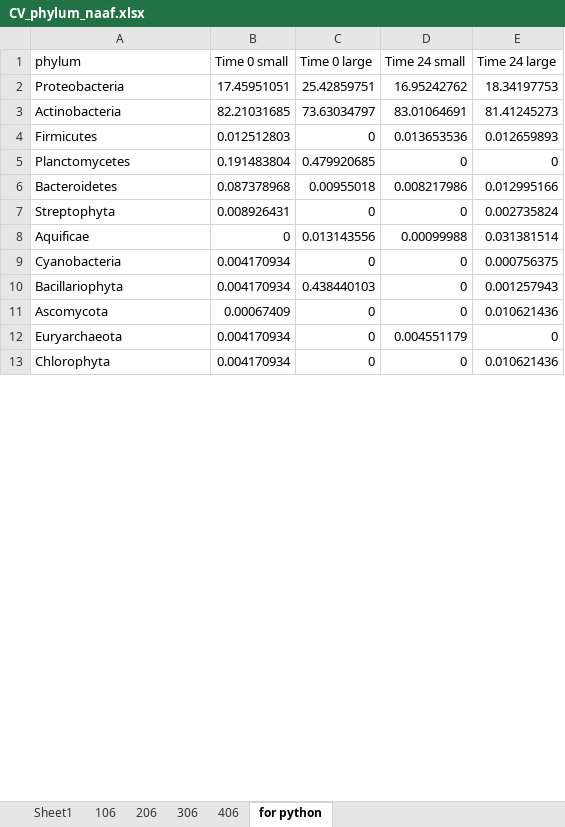
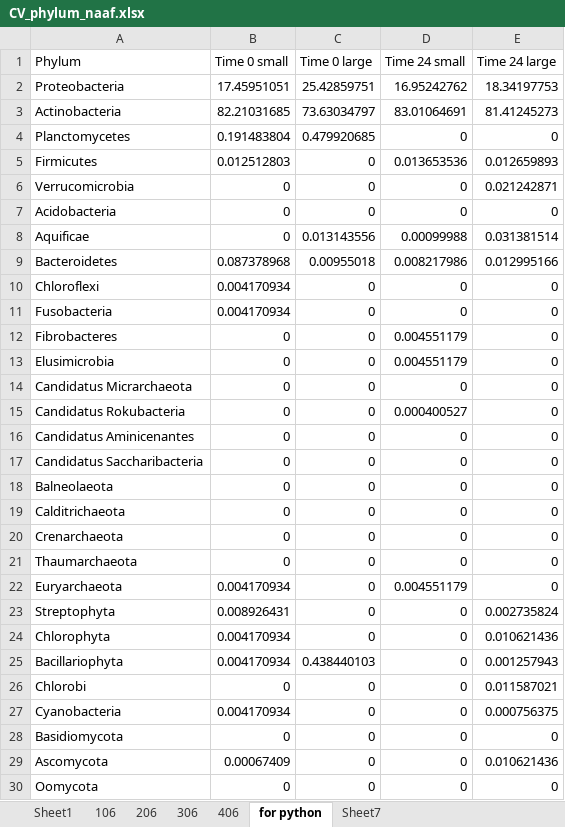
Before and after one commit to MeganEDuffy/amazon, an Excel workbook: analyses/T7-incubations/unipept/lca/NAAF/CV_phylum_naaf.xlsx, sheet for python, drawn as a sheet; only a part is shown; values as stored, in another font and other column widths than the file's, no borders; the diff covers the shown part only; the diff names each change by its address in the sheet, - before the commit and + after, or states it on an @@ line.

```diff
--- a/analyses/T7-incubations/unipept/lca/NAAF/CV_phylum_naaf.xlsx (sheet for python)
+++ b/analyses/T7-incubations/unipept/lca/NAAF/CV_phylum_naaf.xlsx (sheet for python)
+sheet tab: Sheet7
-A1: phylum
+A1: Phylum
@@ row 5 moved to row 4: Planctomycetes @@
+row 6: Verrucomicrobia | 0 | 0 | 0 | 0.021242871
+row 7: Acidobacteria | 0 | 0 | 0 | 0
@@ row 19 moved to row 10: Chloroflexi @@
+row 11: Fusobacteria | 0.004170934 | 0 | 0 | 0
@@ row 16 moved to row 12: Fibrobacteres @@
+row 13: Elusimicrobia | 0 | 0 | 0.004551179 | 0
+row 14: Candidatus Micrarchaeota | 0 | 0 | 0 | 0
@@ row 21 moved to row 15: Candidatus Rokubacteria @@
+row 16: Candidatus Aminicenantes | 0 | 0 | 0 | 0
+row 17: Candidatus Saccharibacteria | 0 | 0 | 0 | 0
+row 18: Balneolaeota | 0 | 0 | 0 | 0
+row 19: Calditrichaeota | 0 | 0 | 0 | 0
+row 20: Crenarchaeota | 0 | 0 | 0 | 0
+row 21: Thaumarchaeota | 0 | 0 | 0 | 0
@@ row 12 moved to row 22: Euryarchaeota @@
@@ row 13 moved to row 24: Chlorophyta @@
@@ row 10 moved to row 25: Bacillariophyta @@
@@ row 20 moved to row 26: Chlorobi @@
+row 28: Basidiomycota | 0 | 0 | 0 | 0
+row 30: Oomycota | 0 | 0 | 0 | 0
```
Also changed, not shown: 3 added rows and 8 edited cells elsewhere in this sheet, analyses/T7-incubations/unipept/lca/NAAF/BY_phylum_naaf.xlsx, analyses/T7-incubations/unipept/lca/NAAF/MN_phylum_naaf.xlsx, 14 other files.
